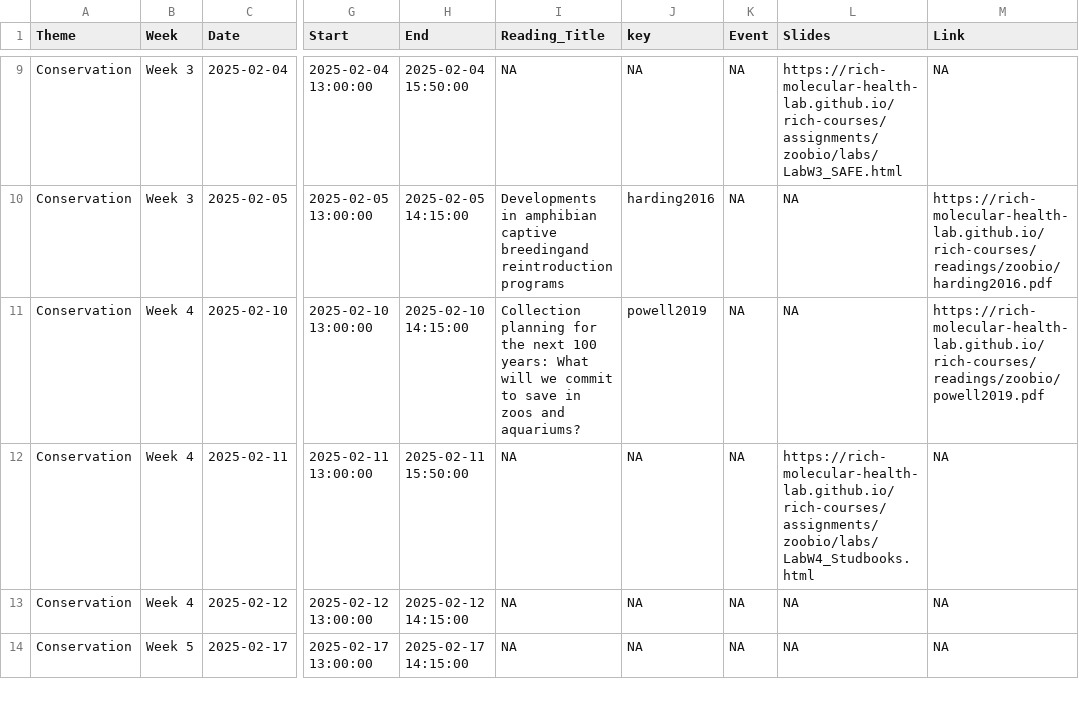
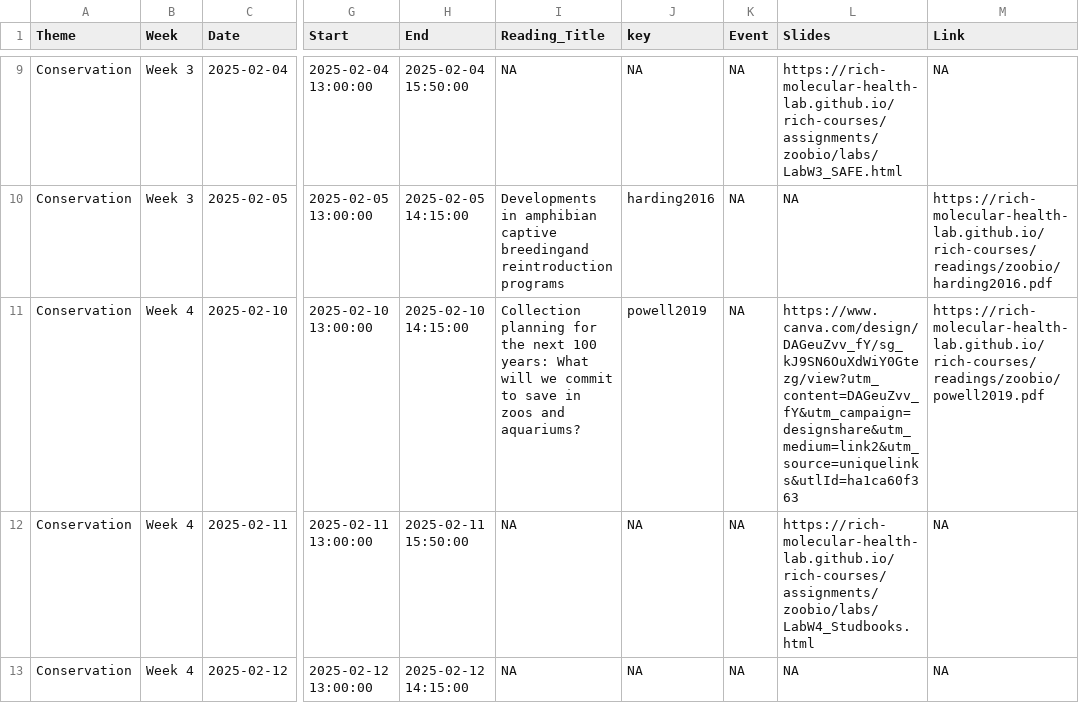
Before and after one commit to Rich-Molecular-Health-Lab/rich-courses, a TSV file: schedules/Schedule_ZooBio.tsv, drawn as a sheet; only a part is shown, gaps mark what is left out; the shorter side is filled out with more unchanged rows; the diff names each change by its address in the sheet, - before the commit and + after, or states it on an @@ line.

Commit message:
added missing link for zoobio

```diff
--- a/schedules/Schedule_ZooBio.tsv
+++ b/schedules/Schedule_ZooBio.tsv
-L11 (Slides): NA
+L11 (Slides): https://www.canva.com/design/DAGeuZvv_fY/sg_kJ9SN6OuXdWiY0Gtezg/view?utm_content=DAGeuZvv_fY&utm_campaign=designshare&utm_medium=link2&utm_source=uniquelinks&utlId=ha1ca60f363
```
Also changed, not shown: 4 other files.
